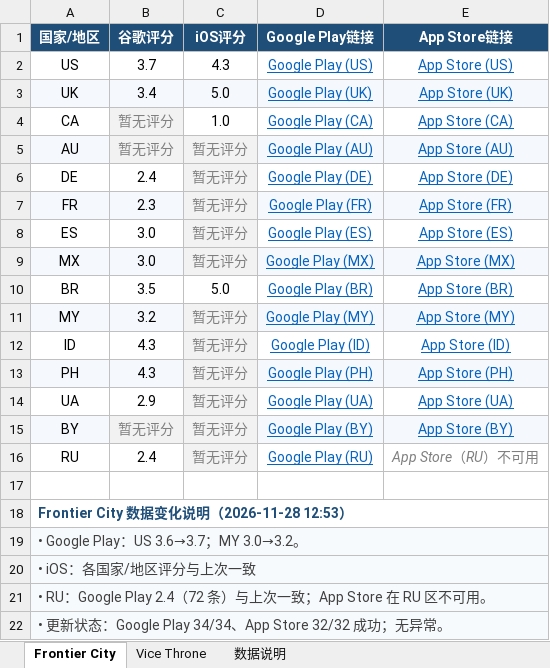
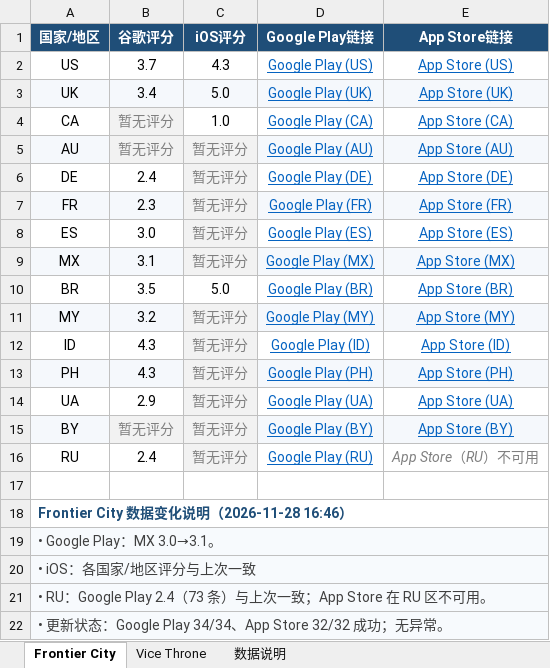
Before and after one commit to lixiangmei2021-alt/store-ratings-dashboard, an Excel workbook: 商店评分汇总_latest.xlsx, sheet Frontier City, drawn as a sheet; values as stored, in another font and other column widths than the file's, no borders; the diff names each change by its address in the sheet, - before the commit and + after, or states it on an @@ line.

Commit message:
Update store ratings [skip ci]

```diff
--- a/商店评分汇总_latest.xlsx (sheet Frontier City)
+++ b/商店评分汇总_latest.xlsx (sheet Frontier City)
-B9 (谷歌评分): 3.0
+B9 (谷歌评分): 3.1
-A18 (国家/地区): Frontier City 数据变化说明（2026-11-28 12:53）
+A18 (国家/地区): Frontier City 数据变化说明（2026-11-28 16:46）
-A19 (国家/地区): • Google Play：US 3.6→3.7；MY 3.0→3.2。
+A19 (国家/地区): • Google Play：MX 3.0→3.1。
-A21 (国家/地区): …Google Play 2.4（72 条）与上…
+A21 (国家/地区): …Google Play 2.4（73 条）与上…
```
Also changed, not shown: sheet Vice Throne, sheet 数据说明, 4 other files.
